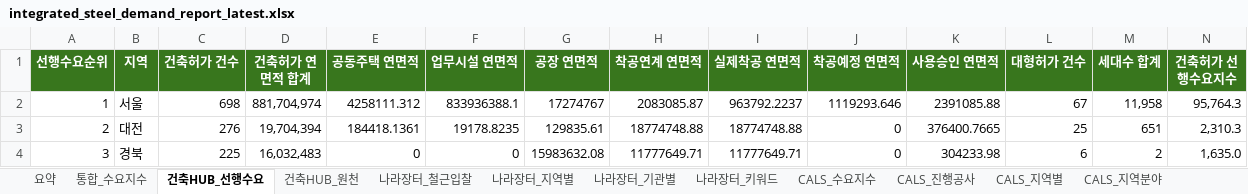
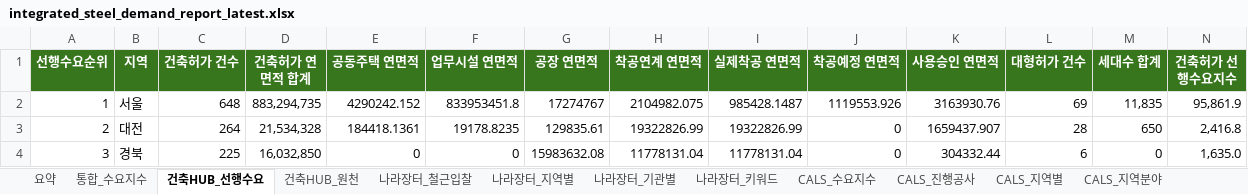
Before and after one commit to Ronaldooh123/steel-demand-report, an Excel workbook: data/processed/integrated_steel_demand_report_latest.xlsx, sheet 건축HUB_선행수요, drawn as a sheet; only a part is shown; values as stored, in another font and other column widths than the file's, no borders; the diff covers the shown part only; the diff names each change by its address in the sheet, - before the commit and + after, or states it on an @@ line.

```diff
--- a/data/processed/integrated_steel_demand_report_latest.xlsx (sheet 건축HUB_선행수요)
+++ b/data/processed/integrated_steel_demand_report_latest.xlsx (sheet 건축HUB_선행수요)
-C2 (건축허가 건수): 698
+C2 (건축허가 건수): 648
-D2 (건축허가 연면적 합계): 881,704,974
+D2 (건축허가 연면적 합계): 883,294,735
-E2 (공동주택 연면적): 4258111.312
+E2 (공동주택 연면적): 4290242.152
-F2 (업무시설 연면적): 833936388.1
+F2 (업무시설 연면적): 833953451.8
-H2 (착공연계 연면적): 2083085.87
+H2 (착공연계 연면적): 2104982.075
-I2 (실제착공 연면적): 963792.2237
+I2 (실제착공 연면적): 985428.1487
-J2 (착공예정 연면적): 1119293.646
+J2 (착공예정 연면적): 1119553.926
-K2 (사용승인 연면적): 2391085.88
+K2 (사용승인 연면적): 3163930.76
-L2 (대형허가 건수): 67
+L2 (대형허가 건수): 69
-M2 (세대수 합계): 11,958
+M2 (세대수 합계): 11,835
-N2 (건축허가 선행수요지수): 95,764.3
+N2 (건축허가 선행수요지수): 95,861.9
-C3 (건축허가 건수): 276
+C3 (건축허가 건수): 264
-D3 (건축허가 연면적 합계): 19,704,394
+D3 (건축허가 연면적 합계): 21,534,328
-H3 (착공연계 연면적): 18774748.88
+H3 (착공연계 연면적): 19322826.99
-I3 (실제착공 연면적): 18774748.88
+I3 (실제착공 연면적): 19322826.99
-K3 (사용승인 연면적): 376400.7665
+K3 (사용승인 연면적): 1659437.907
-L3 (대형허가 건수): 25
+L3 (대형허가 건수): 28
-M3 (세대수 합계): 651
+M3 (세대수 합계): 650
-N3 (건축허가 선행수요지수): 2,310.3
+N3 (건축허가 선행수요지수): 2,416.8
-D4 (건축허가 연면적 합계): 16,032,483
+D4 (건축허가 연면적 합계): 16,032,850
-H4 (착공연계 연면적): 11777649.71
+H4 (착공연계 연면적): 11778131.04
-I4 (실제착공 연면적): 11777649.71
+I4 (실제착공 연면적): 11778131.04
-K4 (사용승인 연면적): 304233.98
+K4 (사용승인 연면적): 304332.44
-M4 (세대수 합계): 2
+M4 (세대수 합계): 0
```
Also changed, not shown: 115 edited cells elsewhere in this sheet, sheet 건축HUB_원천, sheet 통합_수요지수, sheet CALS_진행공사, sheet 요약.
